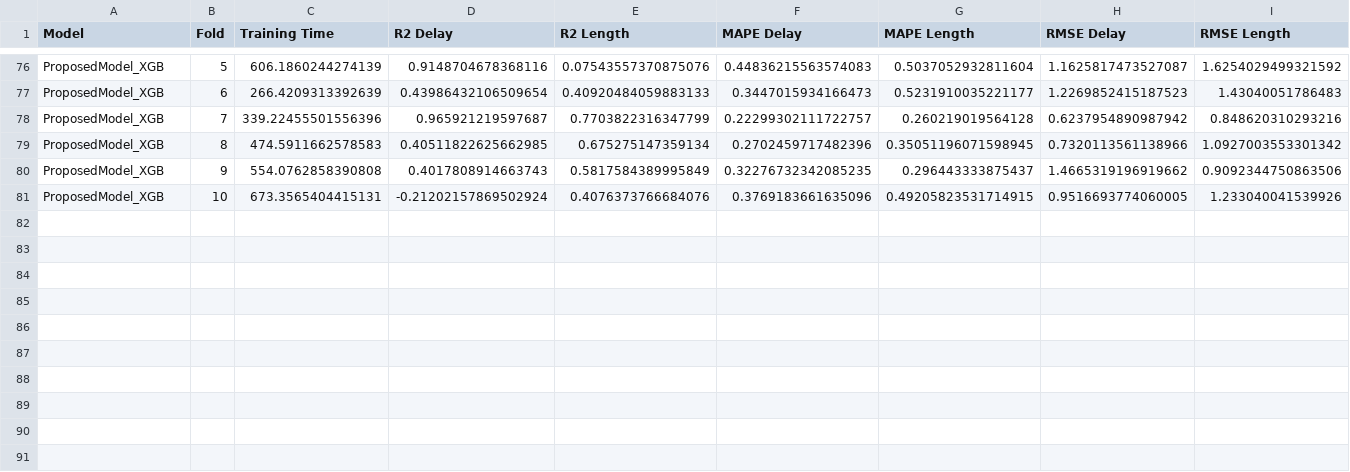
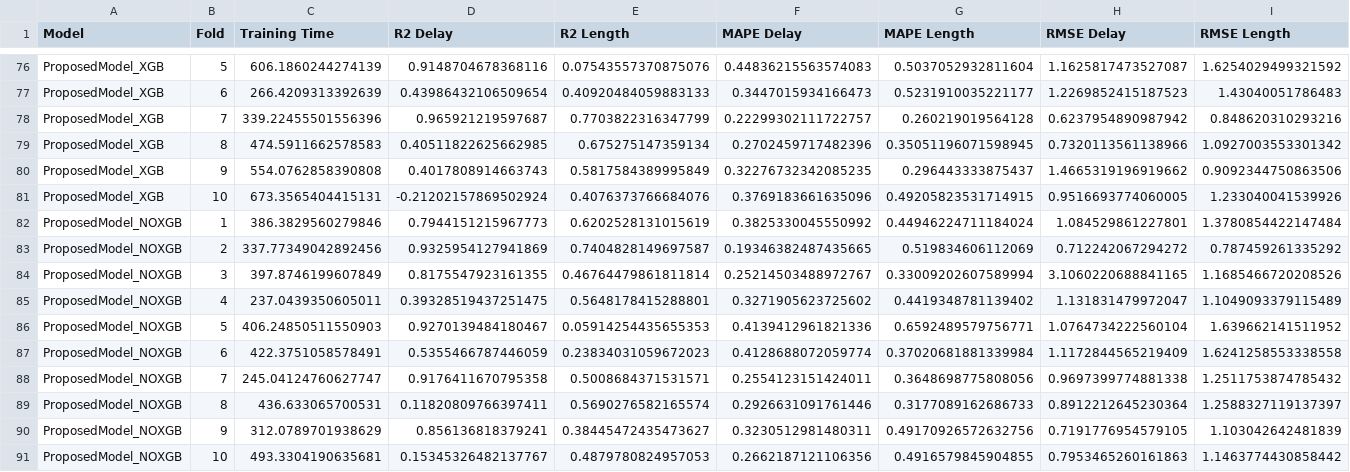
Before and after one commit to acottam1/CrashQueueEstimation, a CSV file: Results/Summary.csv, drawn as a sheet; only a part is shown, gaps mark what is left out; rows hold the shown columns only; the diff names each change by its address in the sheet, - before the commit and + after, or states it on an @@ line.

```diff
--- a/Results/Summary.csv
+++ b/Results/Summary.csv
+row 82: ProposedModel_NOXGB | 1 | 386.3829560279846 | 0.7944151215967773 | 0.6202528131015619 | 0.3825330045550992 | 0.44946224711184024 | 1.084529861227801 | 1.3780854422147484
+row 83: ProposedModel_NOXGB | 2 | 337.77349042892456 | 0.9325954127941869 | 0.7404828149697587 | 0.19346382487435665 | 0.519834606112069 | 0.712242067294272 | 0.787459261335292
+row 84: ProposedModel_NOXGB | 3 | 397.8746199607849 | 0.8175547923161355 | 0.46764479861811814 | 0.25214503488972767 | 0.33009202607589994 | 3.1060220688841165 | 1.1685466720208526
+row 85: ProposedModel_NOXGB | 4 | 237.0439350605011 | 0.39328519437251475 | 0.5648178415288801 | 0.3271905623725602 | 0.4419348781139402 | 1.131831479972047 | 1.1049093379115489
+row 86: ProposedModel_NOXGB | 5 | 406.24850511550903 | 0.9270139484180467 | 0.05914254435655353 | 0.4139412961821336 | 0.6592489579756771 | 1.0764734222560104 | 1.639662141511952
+row 87: ProposedModel_NOXGB | 6 | 422.3751058578491 | 0.5355466787446059 | 0.23834031059672023 | 0.4128688072059774 | 0.37020681881339984 | 1.1172844565219409 | 1.6241258553338558
+row 88: ProposedModel_NOXGB | 7 | 245.04124760627747 | 0.9176411670795358 | 0.5008684371531571 | 0.2554123151424011 | 0.3648698775808056 | 0.9697399774881338 | 1.2511753874785432
+row 89: ProposedModel_NOXGB | 8 | 436.633065700531 | 0.11820809766397411 | 0.5690276582165574 | 0.2926631091761446 | 0.3177089162686733 | 0.8912212645230364 | 1.2588327119137397
+row 90: ProposedModel_NOXGB | 9 | 312.0789701938629 | 0.856136818379241 | 0.38445472435473627 | 0.3230512981480311 | 0.49170926572632756 | 0.7191776954579105 | 1.103042642481839
+row 91: ProposedModel_NOXGB | 10 | 493.3304190635681 | 0.15345326482137767 | 0.4879780824957053 | 0.2662187121106356 | 0.4916579845904855 | 0.7953465260161863 | 1.1463774430858442
```
Also changed, not shown: 12 other files.
